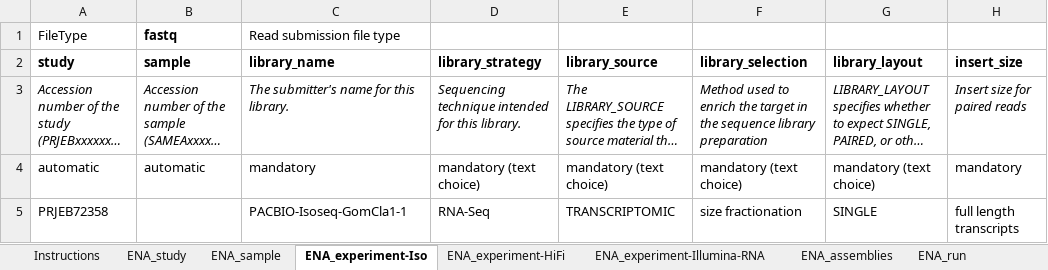
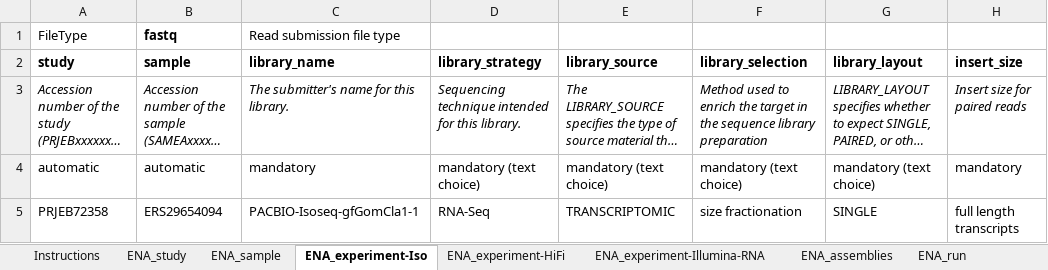
Before and after one commit to NBISweden/data-submission-documentation, an Excel workbook: ENA/VR-EBP-Gomphus-clavatus/data/VR-EBP-Gomphus-clavatus-metadata.xlsx, sheet ENA_experiment-Iso, drawn as a sheet; only a part is shown; long unchanged cells end in …; values as stored, in another font and other column widths than the file's, no borders; charts and pictures not drawn; the diff names each change by its address in the sheet, - before the commit and + after, or states it on an @@ line.

```diff
--- a/ENA/VR-EBP-Gomphus-clavatus/data/VR-EBP-Gomphus-clavatus-metadata.xlsx (sheet ENA_experiment-Iso)
+++ b/ENA/VR-EBP-Gomphus-clavatus/data/VR-EBP-Gomphus-clavatus-metadata.xlsx (sheet ENA_experiment-Iso)
-B5 (sample): (empty)
+B5 (sample): ERS29654094
-C5 (library_name): PACBIO-Isoseq-GomCla1-1
+C5 (library_name): PACBIO-Isoseq-gfGomCla1-1
```
Also changed, not shown: sheet ENA_sample, sheet ENA_study, sheet ENA_assemblies, sheet ENA_experiment-HiFi, sheet ENA_experiment-Illumina-RNA, 1 other file.
